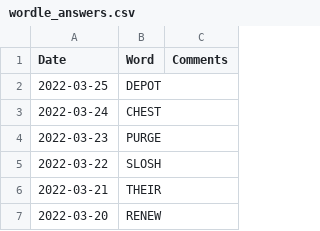
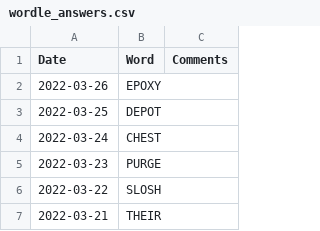
Before and after one commit to mdahlman/wordle, a CSV file: docs/_data/wordle_answers.csv, drawn as a sheet; only a part is shown; the shorter side is filled out with more unchanged rows; the diff names each change by its address in the sheet, - before the commit and + after, or states it on an @@ line.

Commit message:
answers through 2022-03-26

```diff
--- a/docs/_data/wordle_answers.csv
+++ b/docs/_data/wordle_answers.csv
+row 2: 2022-03-26 | EPOXY
```
